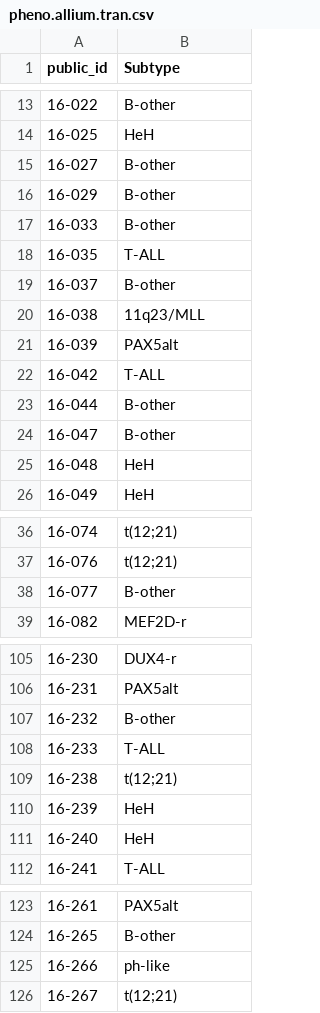
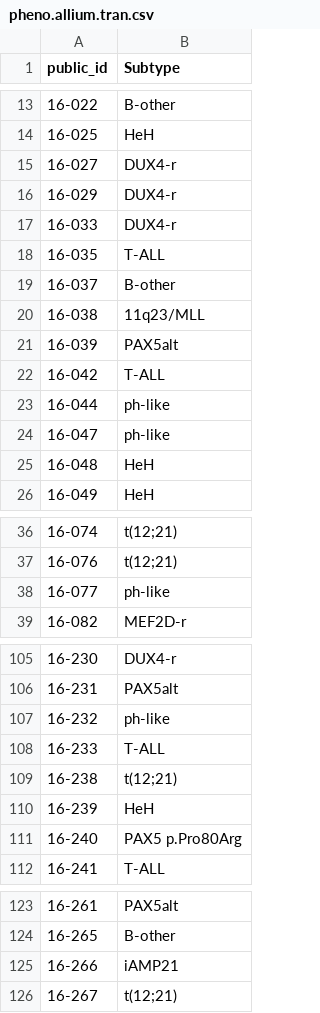
Before and after one commit to Molmed/allium, a CSV file: data/phenotypes/pheno.allium.tran.csv, drawn as a sheet; only a part is shown, gaps mark what is left out; the diff covers the shown part only.

Commit message:
Update tran phenotypes

```diff
--- a/data/phenotypes/pheno.allium.tran.csv
+++ b/data/phenotypes/pheno.allium.tran.csv
@@ -14,5 +14,5 @@ public_id,Subtype
 16-025,HeH
-16-027,B-other
-16-029,B-other
-16-033,B-other
+16-027,DUX4-r
+16-029,DUX4-r
+16-033,DUX4-r
 16-035,T-ALL
@@ -22,4 +22,4 @@ public_id,Subtype
 16-042,T-ALL
-16-044,B-other
-16-047,B-other
+16-044,ph-like
+16-047,ph-like
 16-048,HeH
@@ -37,3 +37,3 @@ public_id,Subtype
 16-076,t(12;21)
-16-077,B-other
+16-077,ph-like
 16-082,MEF2D-r
@@ -106,3 +106,3 @@ public_id,Subtype
 16-231,PAX5alt
-16-232,B-other
+16-232,ph-like
 16-233,T-ALL
@@ -110,3 +110,3 @@ public_id,Subtype
 16-239,HeH
-16-240,HeH
+16-240,PAX5 p.Pro80Arg
 16-241,T-ALL
@@ -124,3 +124,3 @@ public_id,Subtype
 16-265,B-other
-16-266,ph-like
+16-266,iAMP21
 16-267,t(12;21)
```
Also changed, not shown: 2 edited cells elsewhere in this file.
